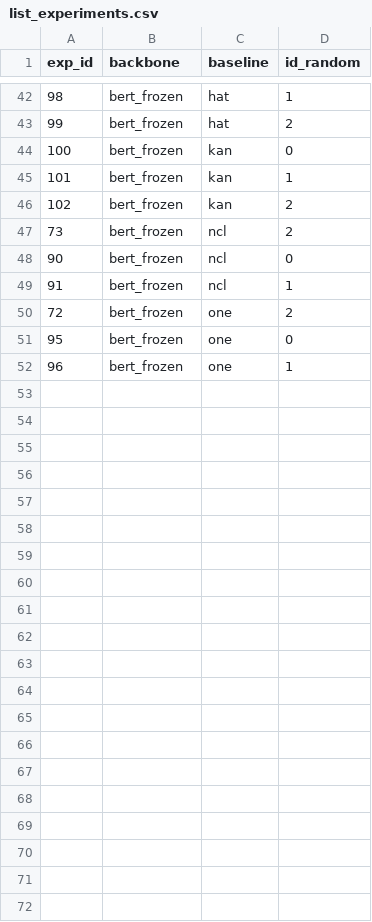
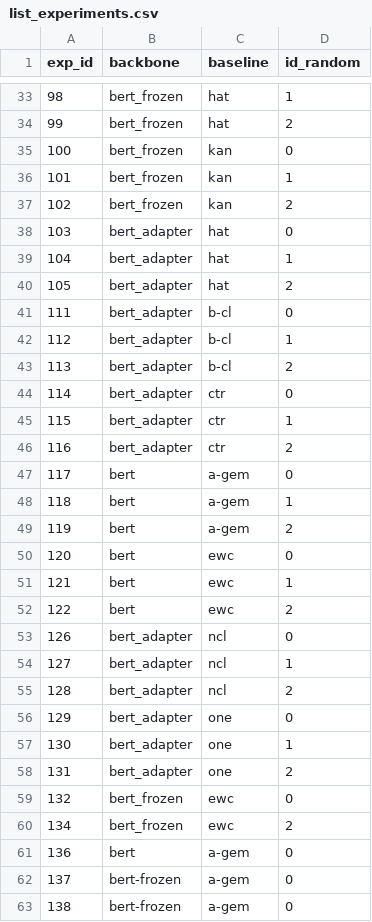
Before and after one commit to rahmahkn/PyContinual, a CSV file: src/res/til_classification/list_experiments.csv, drawn as a sheet; only a part is shown, gaps mark what is left out; the diff covers the shown part only.

```diff
--- a/src/res/til_classification/list_experiments.csv
+++ b/src/res/til_classification/list_experiments.csv
@@ -46,7 +37,27 @@ exp_id,backbone,baseline,id_random
 102,bert_frozen,kan,2
-73,bert_frozen,ncl,2
-90,bert_frozen,ncl,0
-91,bert_frozen,ncl,1
-72,bert_frozen,one,2
-95,bert_frozen,one,0
-96,bert_frozen,one,1
+103,bert_adapter,hat,0
+104,bert_adapter,hat,1
+105,bert_adapter,hat,2
+111,bert_adapter,b-cl,0
+112,bert_adapter,b-cl,1
+113,bert_adapter,b-cl,2
+114,bert_adapter,ctr,0
+115,bert_adapter,ctr,1
+116,bert_adapter,ctr,2
+117,bert,a-gem,0
+118,bert,a-gem,1
+119,bert,a-gem,2
+120,bert,ewc,0
+121,bert,ewc,1
+122,bert,ewc,2
+126,bert_adapter,ncl,0
+127,bert_adapter,ncl,1
+128,bert_adapter,ncl,2
+129,bert_adapter,one,0
+130,bert_adapter,one,1
+131,bert_adapter,one,2
+132,bert_frozen,ewc,0
+134,bert_frozen,ewc,2
+136,bert,a-gem,0
+137,bert-frozen,a-gem,0
+138,bert-frozen,a-gem,0
```
Also changed, not shown: 4 added rows, 12 removed rows and 16 moved rows elsewhere in this file, src/res/til_classification/result.csv, 18 other files.
